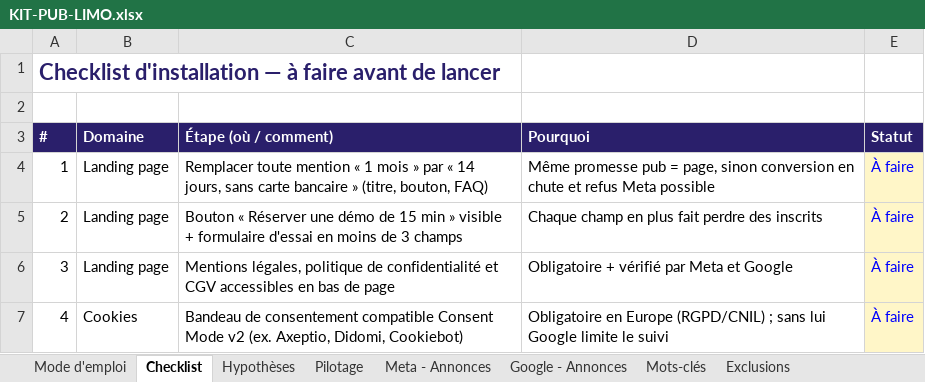
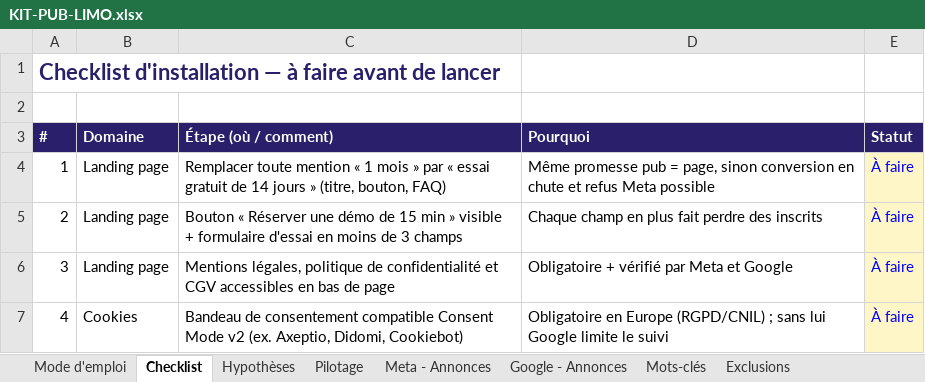
Before and after one commit to neos21thomy/agent-ia-immo, an Excel workbook: LIMO-video/pub-ads/KIT-PUB-LIMO.xlsx, sheet Checklist, drawn as a sheet; only a part is shown; values as stored, in another font and other column widths than the file's, no borders; conditional formats not drawn; the diff names each change by its address in the sheet, - before the commit and + after, or states it on an @@ line.

```diff
--- a/LIMO-video/pub-ads/KIT-PUB-LIMO.xlsx (sheet Checklist)
+++ b/LIMO-video/pub-ads/KIT-PUB-LIMO.xlsx (sheet Checklist)
-C4 (Étape (où / comment)): …par « 14 jours, sans carte bancaire » (titre,…
+C4 (Étape (où / comment)): …par « essai gratuit de 14 jours » (titre,…
```
Also changed, not shown: sheet Meta - Annonces, sheet Google - Annonces, sheet Mode d'emploi, LIMO-video/calendrier/CALENDRIER-PUBLICATION-LIMO.xlsx, 42 other files.
